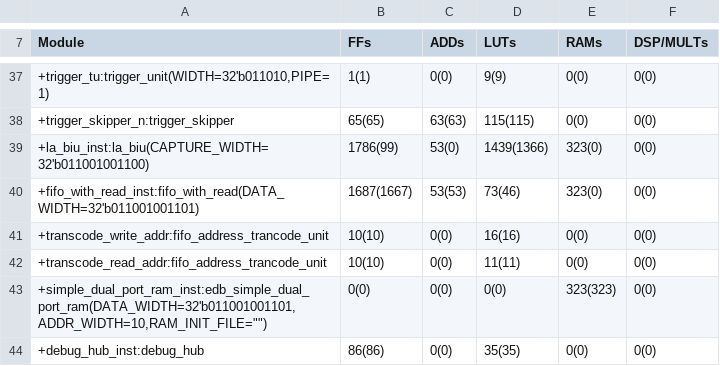
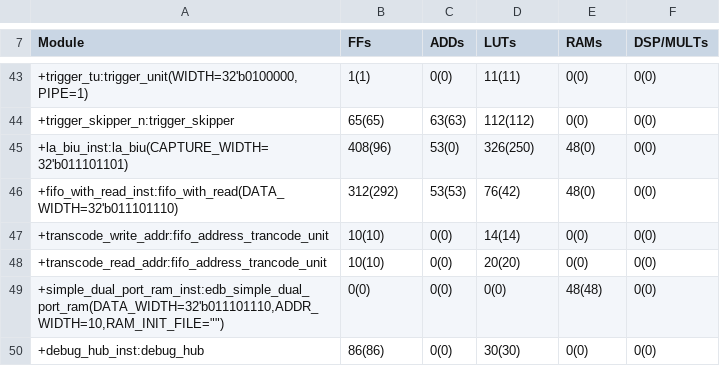
Before and after one commit to Devyani-EC/dct_uart, a CSV file: outflow/edb_top.res.csv, drawn as a sheet; only a part is shown, gaps mark what is left out; addresses are those after the commit; the diff covers the shown part only; the diff names each change by its address in the sheet, - before the commit and + after, or states it on an @@ line.

```diff
--- a/outflow/edb_top.res.csv
+++ b/outflow/edb_top.res.csv
-A43 (Module): +trigger_tu:trigger_unit(WIDTH=32'b011010,PIPE=1)
+A43 (Module): +trigger_tu:trigger_unit(WIDTH=32'b0100000,PIPE=1)
-D43 (LUTs): 9(9)
+D43 (LUTs): 11(11)
-D44 (LUTs): 115(115)
+D44 (LUTs): 112(112)
-A45 (Module): +la_biu_inst:la_biu(CAPTURE_WIDTH=32'b011001001100)
+A45 (Module): +la_biu_inst:la_biu(CAPTURE_WIDTH=32'b011101101)
-B45 (FFs): 1786(99)
+B45 (FFs): 408(96)
-D45 (LUTs): 1439(1366)
+D45 (LUTs): 326(250)
-E45:E46 (RAMs): 323(0)
+E45:E46 (RAMs): 48(0)
-A46 (Module): +fifo_with_read_inst:fifo_with_read(DATA_WIDTH=32'b011001001101)
+A46 (Module): +fifo_with_read_inst:fifo_with_read(DATA_WIDTH=32'b011101110)
-B46 (FFs): 1687(1667)
+B46 (FFs): 312(292)
-D46 (LUTs): 73(46)
+D46 (LUTs): 76(42)
-D47 (LUTs): 16(16)
+D47 (LUTs): 14(14)
-D48 (LUTs): 11(11)
+D48 (LUTs): 20(20)
-A49 (Module): +simple_dual_port_ram_inst:edb_simple_dual_port_ram(DATA_WIDTH=32'b011001001101,ADDR_WIDTH=10,RAM_INIT_FILE="")
+A49 (Module): +simple_dual_port_ram_inst:edb_simple_dual_port_ram(DATA_WIDTH=32'b011101110,ADDR_WIDTH=10,RAM_INIT_FILE="")
-E49 (RAMs): 323(323)
+E49 (RAMs): 48(48)
-D50 (LUTs): 35(35)
+D50 (LUTs): 30(30)
```
Also changed, not shown: 9 added rows, 3 removed rows and 57 edited cells elsewhere in this file, outflow/dct_uart.interface.csv, outflow/dct_uart.pinout.csv, 45 other files.
